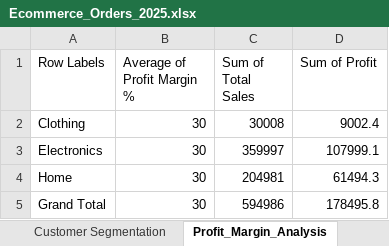
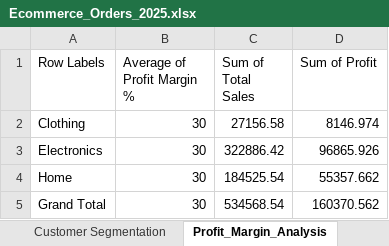
Before and after one commit to Hiteshpadhiary/Data_Analytics_Projects, an Excel workbook: Ecommerce_Orders_2025.xlsx, sheet Profit_Margin_Analysis, drawn as a sheet; values as stored, in another font and other column widths than the file's, no borders; charts and pictures not drawn; the diff names each change by its address in the sheet, - before the commit and + after, or states it on an @@ line.

Commit message:
Add files via upload
Day 18 tasks: Inventory Turnover, Discount Impact Analysis

```diff
--- a/Ecommerce_Orders_2025.xlsx (sheet Profit_Margin_Analysis)
+++ b/Ecommerce_Orders_2025.xlsx (sheet Profit_Margin_Analysis)
-C2 (Sum of Total Sales): 30008
+C2 (Sum of Total Sales): 27156.58
-D2 (Sum of Profit): 9002.4
+D2 (Sum of Profit): 8146.974
-C3 (Sum of Total Sales): 359997
+C3 (Sum of Total Sales): 322886.42
-D3 (Sum of Profit): 107999.1
+D3 (Sum of Profit): 96865.926
-C4 (Sum of Total Sales): 204981
+C4 (Sum of Total Sales): 184525.54
-D4 (Sum of Profit): 61494.3
+D4 (Sum of Profit): 55357.662
-C5 (Sum of Total Sales): 594986
+C5 (Sum of Total Sales): 534568.54
-D5 (Sum of Profit): 178495.8
+D5 (Sum of Profit): 160370.562
```
Also changed, not shown: sheet Orders, sheet Customer Segmentation, sheet Sales_Forecast, sheet CLV_Analysis, sheet Day12_Analysis, other sheet tabs, formulas that keep their value, charts or pictures.
